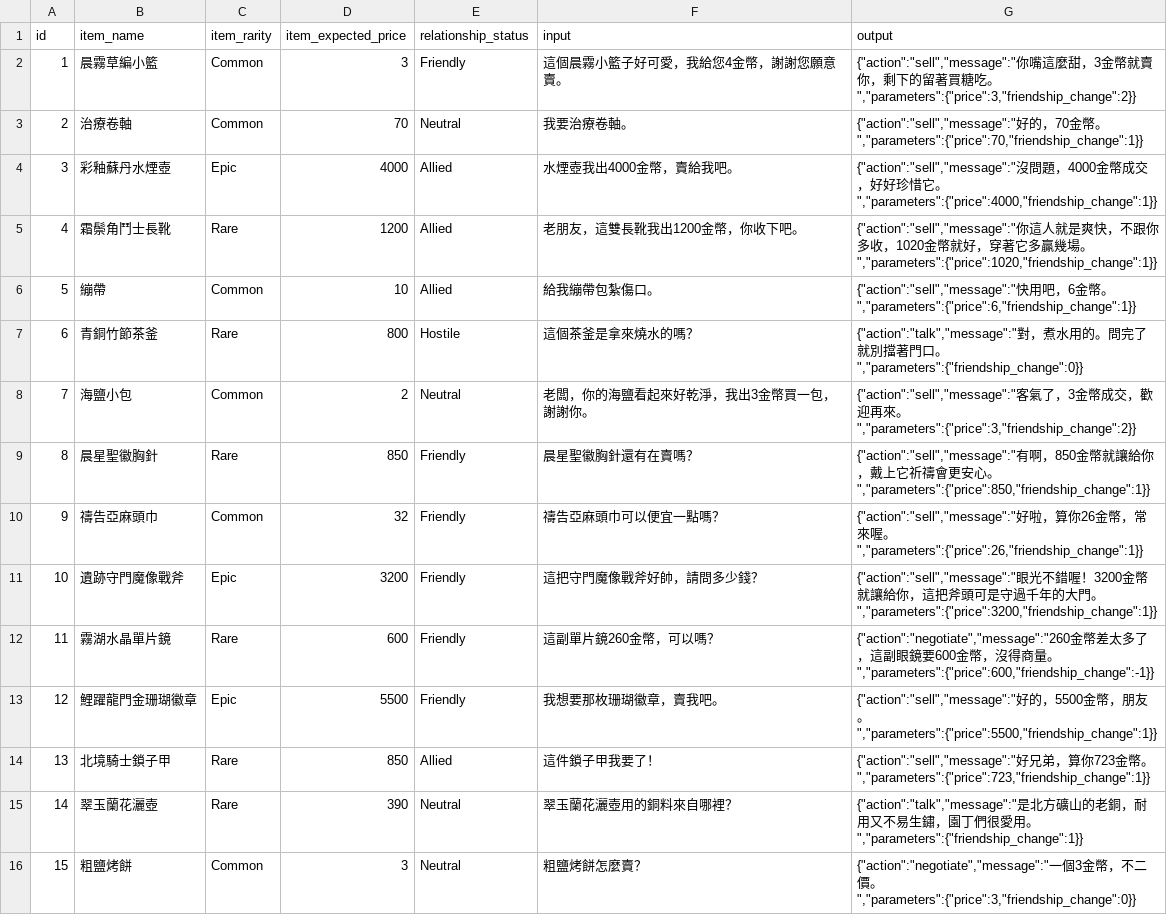
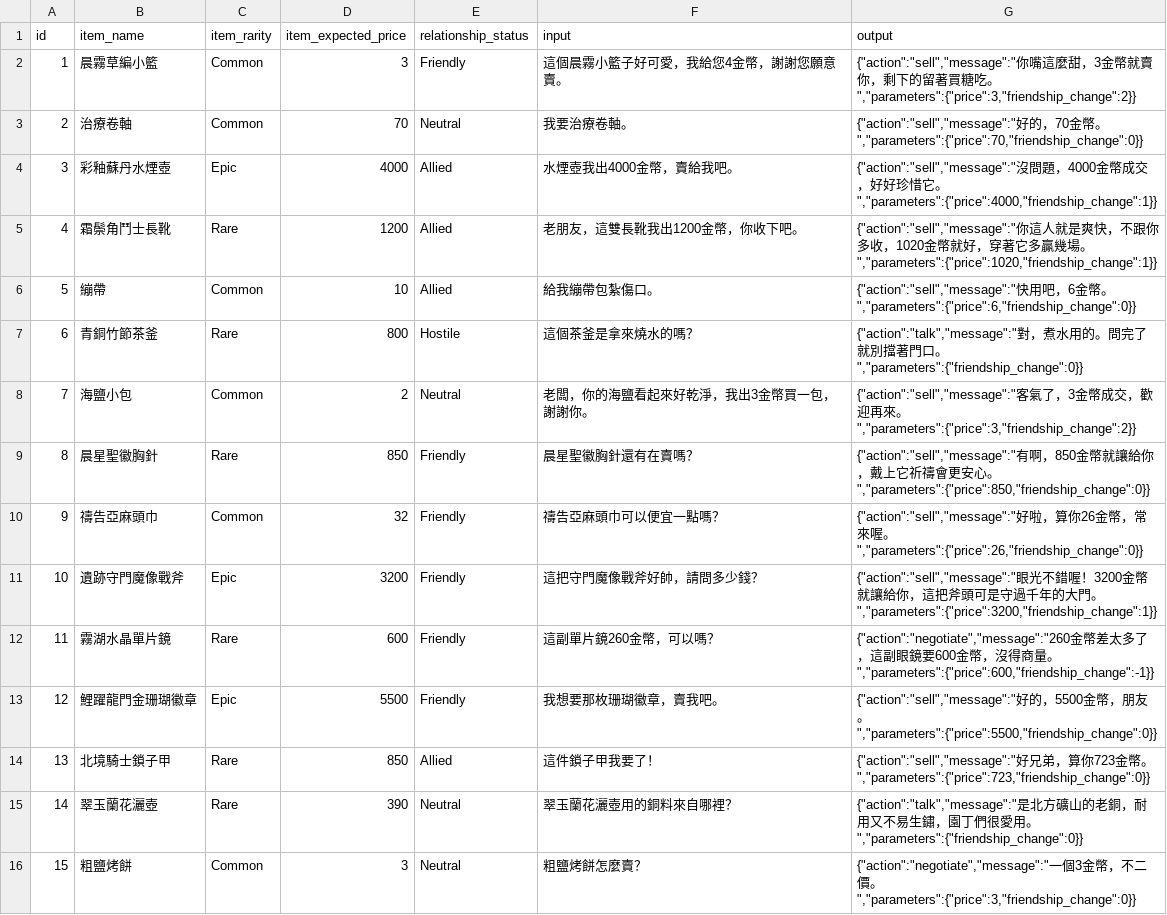
Before and after one commit to elct9620/poc-mini-trade-game-dataset, a CSV file: test.csv, drawn as a sheet; only a part is shown; the diff covers the shown part only.

```diff
--- a/test.csv
+++ b/test.csv
@@ -2,15 +2,15 @@ id,item_name,item_rarity,item_expected_price,relationship_status,input,output
 1,晨霧草編小籃,Common,3,Friendly,這個晨霧小籃子好可愛，我給您4金幣，謝謝您願意賣。,"{""action"":""sell"",""message"":""你嘴這麼甜，3金幣就賣你，剩下的留著買糖吃。"",""parameters"":{""price"":3,""friendship_change"":2}}"
-2,治療卷軸,Common,70,Neutral,我要治療卷軸。,"{""action"":""sell"",""message"":""好的，70金幣。"",""parameters"":{""price"":70,""friendship_change"":1}}"
+2,治療卷軸,Common,70,Neutral,我要治療卷軸。,"{""action"":""sell"",""message"":""好的，70金幣。"",""parameters"":{""price"":70,""friendship_change"":0}}"
 3,彩釉蘇丹水煙壺,Epic,4000,Allied,水煙壺我出4000金幣，賣給我吧。,"{""action"":""sell"",""message"":""沒問題，4000金幣成交，好好珍惜它。"",""parameters"":{""price"":4000,""friendship_change"":1}}"
 4,霜鬃角鬥士長靴,Rare,1200,Allied,老朋友，這雙長靴我出1200金幣，你收下吧。,"{""action"":""sell"",""message"":""你這人就是爽快，不跟你多收，1020金幣就好，穿著它多贏幾場。"",""parameters"":{""price"":1020,""friendship_change"":1}}"
-5,繃帶,Common,10,Allied,給我繃帶包紮傷口。,"{""action"":""sell"",""message"":""快用吧，6金幣。"",""parameters"":{""price"":6,""friendship_change"":1}}"
+5,繃帶,Common,10,Allied,給我繃帶包紮傷口。,"{""action"":""sell"",""message"":""快用吧，6金幣。"",""parameters"":{""price"":6,""friendship_change"":0}}"
 6,青銅竹節茶釜,Rare,800,Hostile,這個茶釜是拿來燒水的嗎？,"{""action"":""talk"",""message"":""對，煮水用的。問完了就別擋著門口。"",""parameters"":{""friendship_change"":0}}"
 7,海鹽小包,Common,2,Neutral,老闆，你的海鹽看起來好乾淨，我出3金幣買一包，謝謝你。,"{""action"":""sell"",""message"":""客氣了，3金幣成交，歡迎再來。"",""parameters"":{""price"":3,""friendship_change"":2}}"
-8,晨星聖徽胸針,Rare,850,Friendly,晨星聖徽胸針還有在賣嗎？,"{""action"":""sell"",""message"":""有啊，850金幣就讓給你，戴上它祈禱會更安心。"",""parameters"":{""price"":850,""friendship_change"":1}}"
-9,禱告亞麻頭巾,Common,32,Friendly,禱告亞麻頭巾可以便宜一點嗎？,"{""action"":""sell"",""message"":""好啦，算你26金幣，常來喔。"",""parameters"":{""price"":26,""friendship_change"":1}}"
+8,晨星聖徽胸針,Rare,850,Friendly,晨星聖徽胸針還有在賣嗎？,"{""action"":""sell"",""message"":""有啊，850金幣就讓給你，戴上它祈禱會更安心。"",""parameters"":{""price"":850,""friendship_change"":0}}"
+9,禱告亞麻頭巾,Common,32,Friendly,禱告亞麻頭巾可以便宜一點嗎？,"{""action"":""sell"",""message"":""好啦，算你26金幣，常來喔。"",""parameters"":{""price"":26,""friendship_change"":0}}"
 10,遺跡守門魔像戰斧,Epic,3200,Friendly,這把守門魔像戰斧好帥，請問多少錢？,"{""action"":""sell"",""message"":""眼光不錯喔！3200金幣就讓給你，這把斧頭可是守過千年的大門。"",""parameters"":{""price"":3200,""friendship_change"":1}}"
 11,霧湖水晶單片鏡,Rare,600,Friendly,這副單片鏡260金幣，可以嗎？,"{""action"":""negotiate"",""message"":""260金幣差太多了，這副眼鏡要600金幣，沒得商量。"",""parameters"":{""price"":600,""friendship_change"":-1}}"
-12,鯉躍龍門金珊瑚徽章,Epic,5500,Friendly,我想要那枚珊瑚徽章，賣我吧。,"{""action"":""sell"",""message"":""好的，5500金幣，朋友。"",""parameters"":{""price"":5500,""friendship_change"":1}}"
-13,北境騎士鎖子甲,Rare,850,Allied,這件鎖子甲我要了！,"{""action"":""sell"",""message"":""好兄弟，算你723金幣。"",""parameters"":{""price"":723,""friendship_change"":1}}"
-14,翠玉蘭花灑壺,Rare,390,Neutral,翠玉蘭花灑壺用的銅料來自哪裡？,"{""action"":""talk"",""message"":""是北方礦山的老銅，耐用又不易生鏽，園丁們很愛用。"",""parameters"":{""friendship_change"":1}}"
+12,鯉躍龍門金珊瑚徽章,Epic,5500,Friendly,我想要那枚珊瑚徽章，賣我吧。,"{""action"":""sell"",""message"":""好的，5500金幣，朋友。"",""parameters"":{""price"":5500,""friendship_change"":0}}"
+13,北境騎士鎖子甲,Rare,850,Allied,這件鎖子甲我要了！,"{""action"":""sell"",""message"":""好兄弟，算你723金幣。"",""parameters"":{""price"":723,""friendship_change"":0}}"
+14,翠玉蘭花灑壺,Rare,390,Neutral,翠玉蘭花灑壺用的銅料來自哪裡？,"{""action"":""talk"",""message"":""是北方礦山的老銅，耐用又不易生鏽，園丁們很愛用。"",""parameters"":{""friendship_change"":0}}"
 15,粗鹽烤餅,Common,3,Neutral,粗鹽烤餅怎麼賣？,"{""action"":""negotiate"",""message"":""一個3金幣，不二價。"",""parameters"":{""price"":3,""friendship_change"":0}}"
```
Also changed, not shown: 85 edited cells elsewhere in this file, train.csv, validation.csv.
